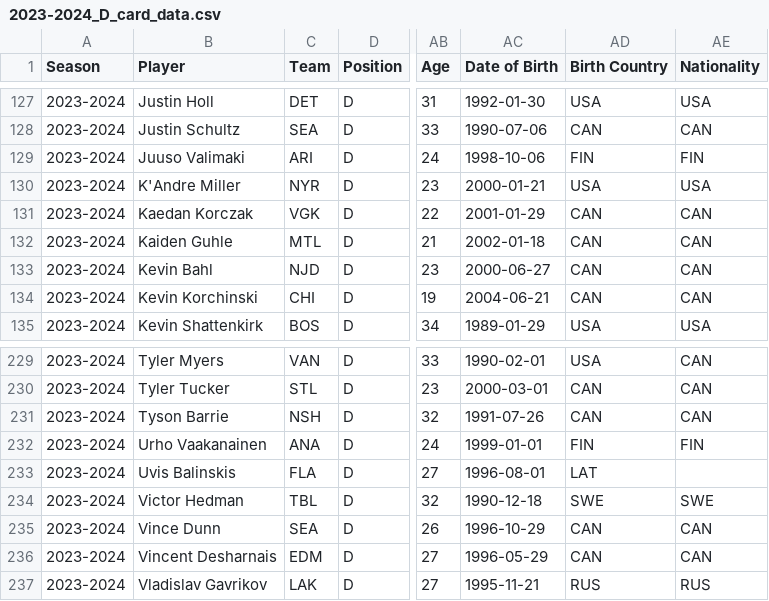
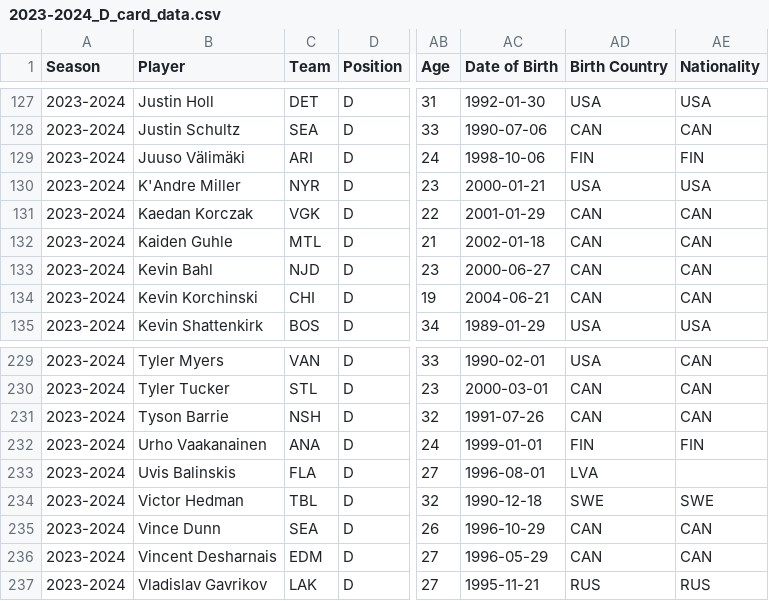
Before and after one commit to AveryJD/website-analytics-with-avery, a CSV file: data_card/defensemen/2023-2024_D_card_data.csv, drawn as a sheet; only a part is shown, gaps mark what is left out; the diff names each change by its address in the sheet, - before the commit and + after, or states it on an @@ line.

```diff
--- a/data_card/defensemen/2023-2024_D_card_data.csv
+++ b/data_card/defensemen/2023-2024_D_card_data.csv
-B129 (Player): Juuso Valimaki
+B129 (Player): Juuso Välimäki
-AD233 (Birth Country): LAT
+AD233 (Birth Country): LVA
```
Also changed, not shown: data_card/defensemen/2020-2021_D_card_data.csv, data_card/defensemen/2022-2023_D_card_data.csv, 2 other files.
